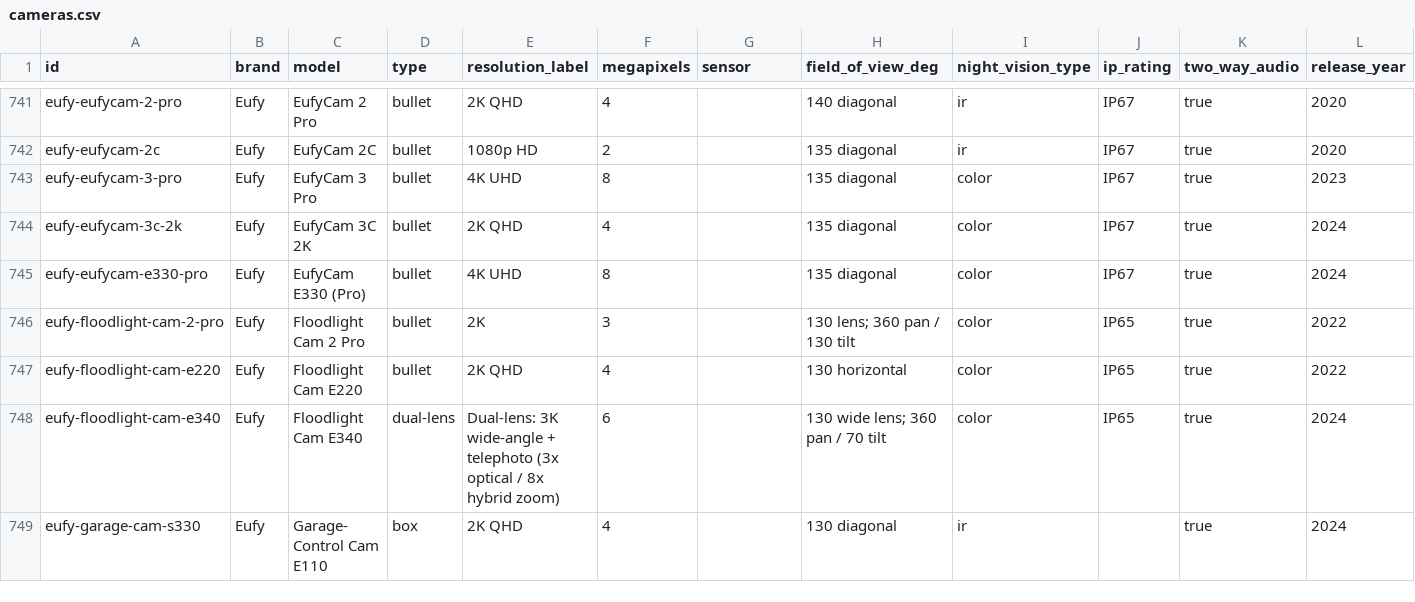
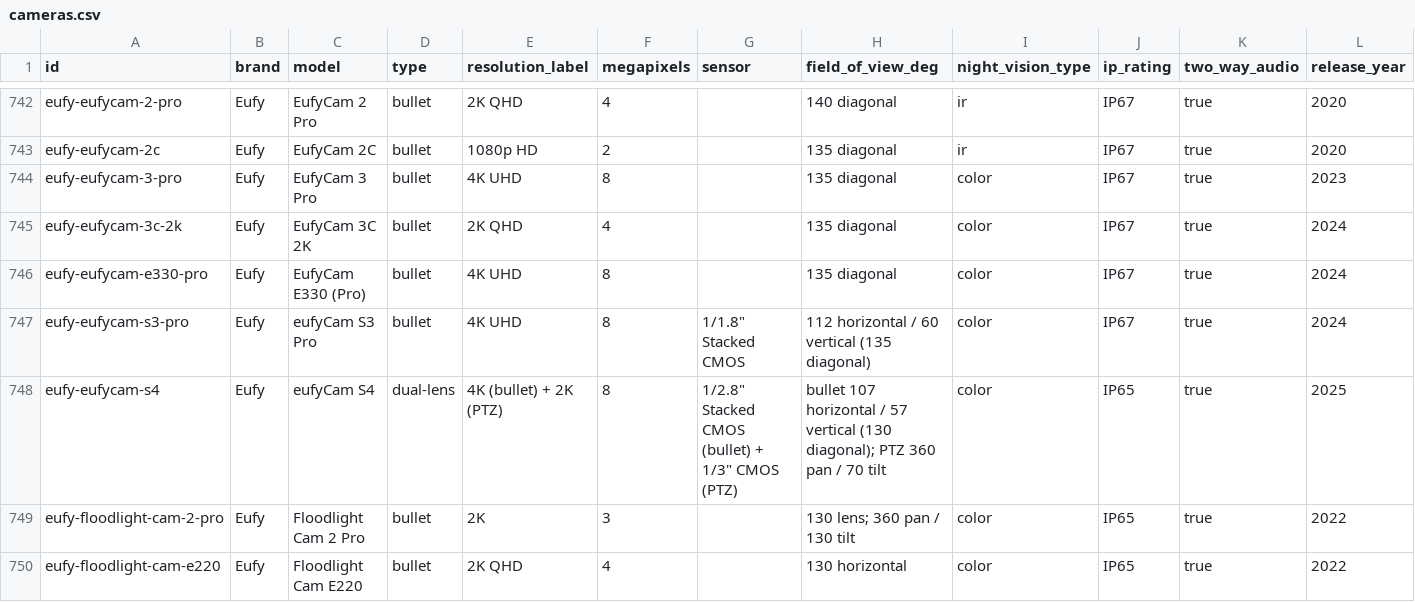
Before and after one commit to ch-bas/cctv-camera-database, a CSV file: data/cameras.csv, drawn as a sheet; only a part is shown, gaps mark what is left out; the shorter side is filled out with more unchanged rows; the diff covers the shown part only; the diff names each change by its address in the sheet, - before the commit and + after, or states it on an @@ line.

Commit message:
Eufy: add 6 missing 2024-2025 models from official eufy.com
- eufyCam S3 Pro   4K MaxColor flagship (radar+PIR, HomeKit, RTSP via HomeBase)
- eufyCam S4       2025 3-lens hybrid (4K bullet + dual 2K PTZ, 8x zoom)
- SoloCam E30      360 pan/tilt solar 2K, AI auto-track
- Indoor Cam E30   4K 360 pan/tilt indoor, HomeKit (distinct from 2K E220)
- 4G LTE Cam S330  cellular pan-tilt (first 4g-connectivity camera in the DB)
- Floodlight Cam E30  hardwired 2K dual-lens floodlight (distinct from E340)

All verified against official eufy.com; http-only except S3 Pro (HomeBase
RTSP). Eufy 27 -> 33, total 1713 -> 1719. Folded into the v1.22.0 Eufy PR.

```diff
--- a/data/cameras.csv
+++ b/data/cameras.csv
+row 747: eufy-eufycam-s3-pro | Eufy | eufyCam S3 Pro | bullet | 4K UHD | 8 | 1/1.8" Stacked CMOS | 112 horizontal / 60 vertical (135 diagonal) | color | IP67 | true | 2024
+row 748: eufy-eufycam-s4 | Eufy | eufyCam S4 | dual-lens | 4K (bullet) + 2K (PTZ) | 8 | 1/2.8" Stacked CMOS (bullet) + 1/3" CMOS (PTZ) | bullet 107 horizontal / 57 vertical (130 diagonal); PTZ 360 pan / 70 tilt | color | IP65 | true | 2025
```
Also changed, not shown: 4 added rows elsewhere in this file, 16 other files.
